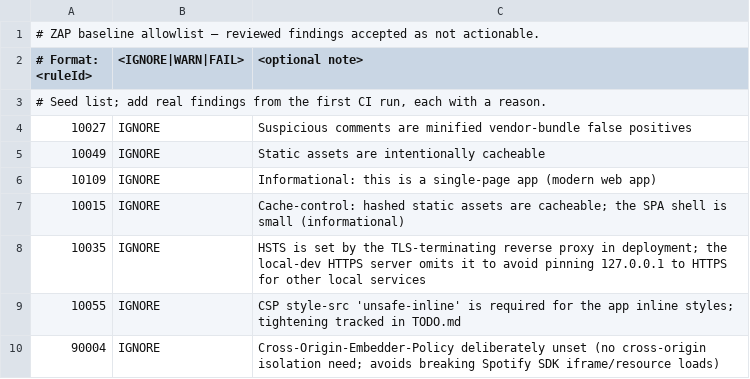
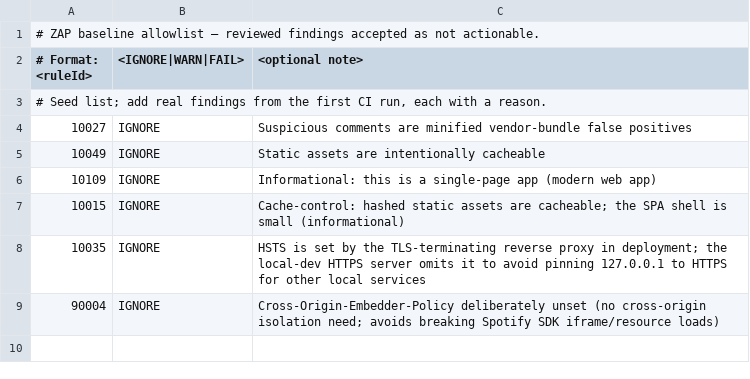
Before and after one commit to harleypig/pigify, a TSV file: .zap/baseline-rules.tsv, drawn as a sheet.

```diff
--- a/.zap/baseline-rules.tsv
+++ b/.zap/baseline-rules.tsv
@@ -8,3 +8,2 @@
 10035	IGNORE	HSTS is set by the TLS-terminating reverse proxy in deployment; the local-dev HTTPS server omits it to avoid pinning 127.0.0.1 to HTTPS for other local services
-10055	IGNORE	CSP style-src 'unsafe-inline' is required for the app inline styles; tightening tracked in TODO.md
 90004	IGNORE	Cross-Origin-Embedder-Policy deliberately unset (no cross-origin isolation need; avoids breaking Spotify SDK iframe/resource loads)
```
Also changed, not shown: 1 other file.
